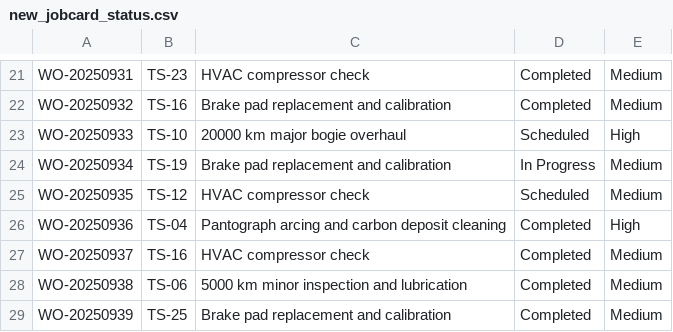
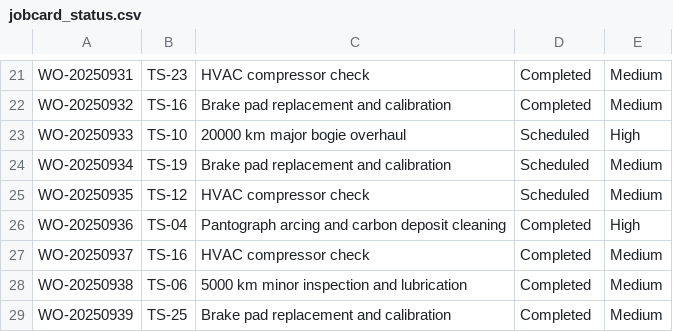
Before and after one commit to a-abuzar/KMRL-UIO, a CSV file: data/jobcard_status.csv (was data_generator/new_jobcard_status.csv), drawn as a sheet; only a part is shown, gaps mark what is left out; the diff covers the shown part only.

```diff
--- a/data_generator/new_jobcard_status.csv
+++ b/data/jobcard_status.csv
@@ -23,3 +23,3 @@ WO-20250932,TS-16,Brake pad replacement and calibration,Completed,Medium
 WO-20250933,TS-10,20000 km major bogie overhaul,Scheduled,High
-WO-20250934,TS-19,Brake pad replacement and calibration,In Progress,Medium
+WO-20250934,TS-19,Brake pad replacement and calibration,Scheduled,Medium
 WO-20250935,TS-12,HVAC compressor check,Scheduled,Medium
```
Also changed, not shown: 33 edited cells elsewhere in this file, 46 other files.
